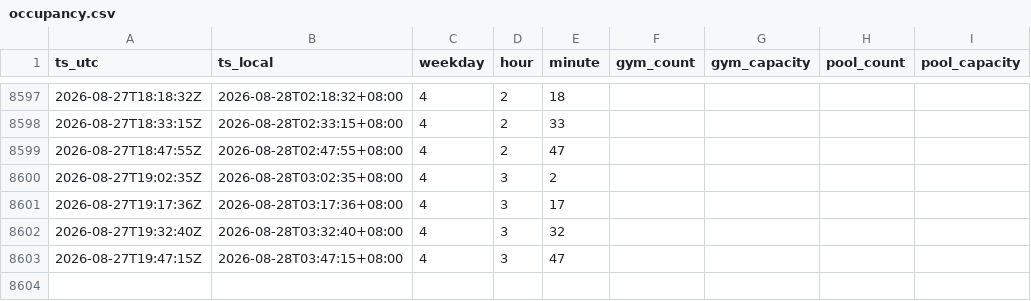
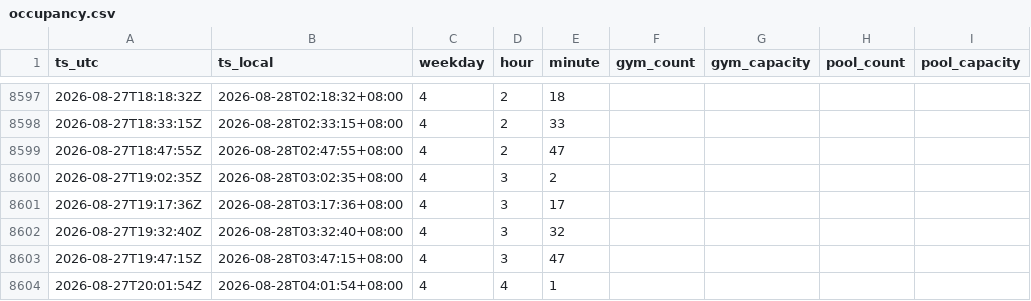
Before and after one commit to lazumo/zz-gym-tracker, a CSV file: data/occupancy.csv, drawn as a sheet; only a part is shown, gaps mark what is left out; the diff names each change by its address in the sheet, - before the commit and + after, or states it on an @@ line.

```diff
--- a/data/occupancy.csv
+++ b/data/occupancy.csv
+row 8604: 2026-08-27T20:01:54Z | 2026-08-28T04:01:54+08:00 | 4 | 4 | 1
```
Also changed, not shown: 1 other file.
